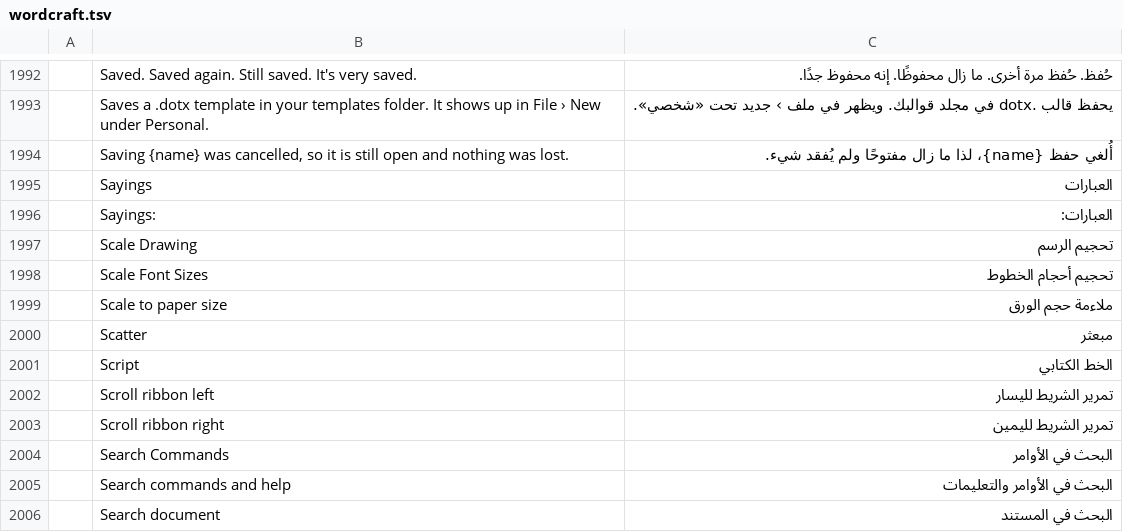
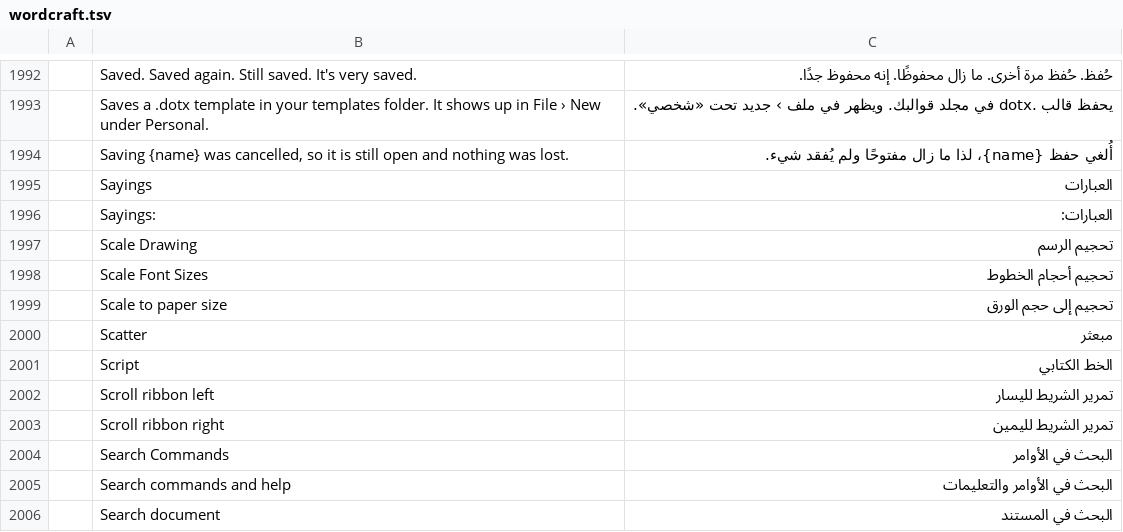
Before and after one commit to Losminek/craft-i18n, a TSV file: locales/ar/wordcraft.tsv, drawn as a sheet; only a part is shown, gaps mark what is left out; the diff covers the shown part only; the diff names each change by its address in the sheet, - before the commit and + after, or states it on an @@ line.

```diff
--- a/locales/ar/wordcraft.tsv
+++ b/locales/ar/wordcraft.tsv
-C1999: ملاءمة حجم الورق
+C1999: تحجيم إلى حجم الورق
```
Also changed, not shown: 4 added rows, 3 removed rows and 6 edited cells elsewhere in this file, 1 other file.
